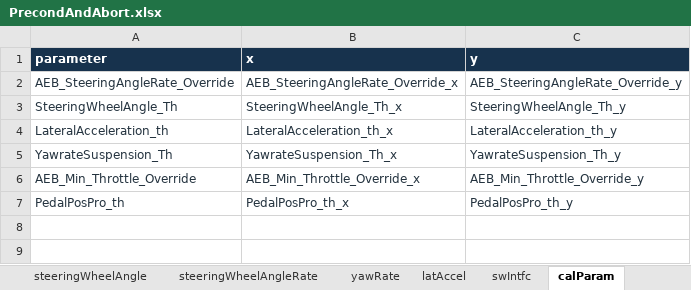
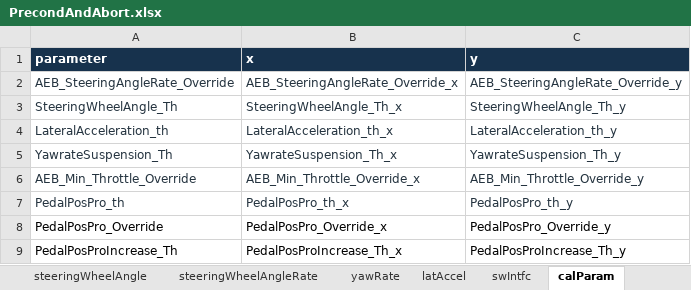
Before and after one commit to JackWang401/precondandabort, an Excel workbook: PrecondAndAbort.xlsx, sheet calParam, drawn as a sheet; values as stored, in another font and other column widths than the file's, no borders; table styles not drawn; the diff names each change by its address in the sheet, - before the commit and + after, or states it on an @@ line.

```diff
--- a/PrecondAndAbort.xlsx (sheet calParam)
+++ b/PrecondAndAbort.xlsx (sheet calParam)
+row 8: PedalPosPro_Override | PedalPosPro_Override_x | PedalPosPro_Override_y
+row 9: PedalPosProIncrease_Th | PedalPosProIncrease_Th_x | PedalPosProIncrease_Th_y
```
Also changed, not shown: charts or pictures, 12 other files.
